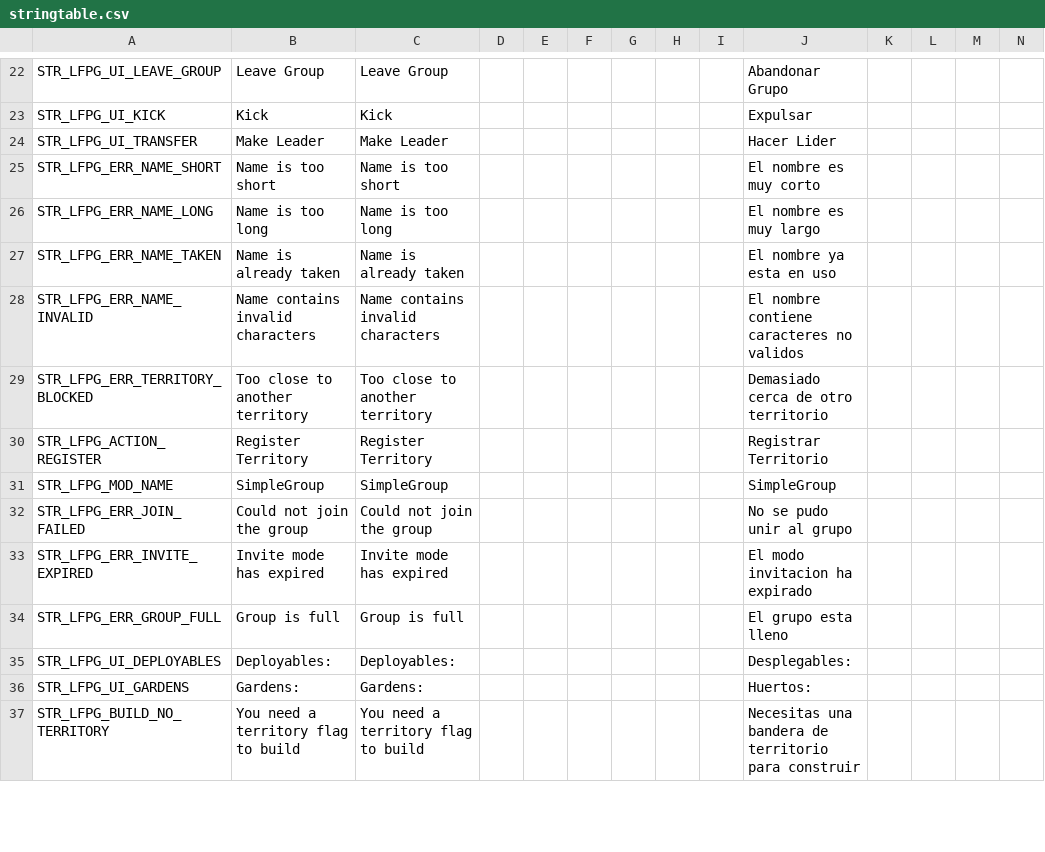
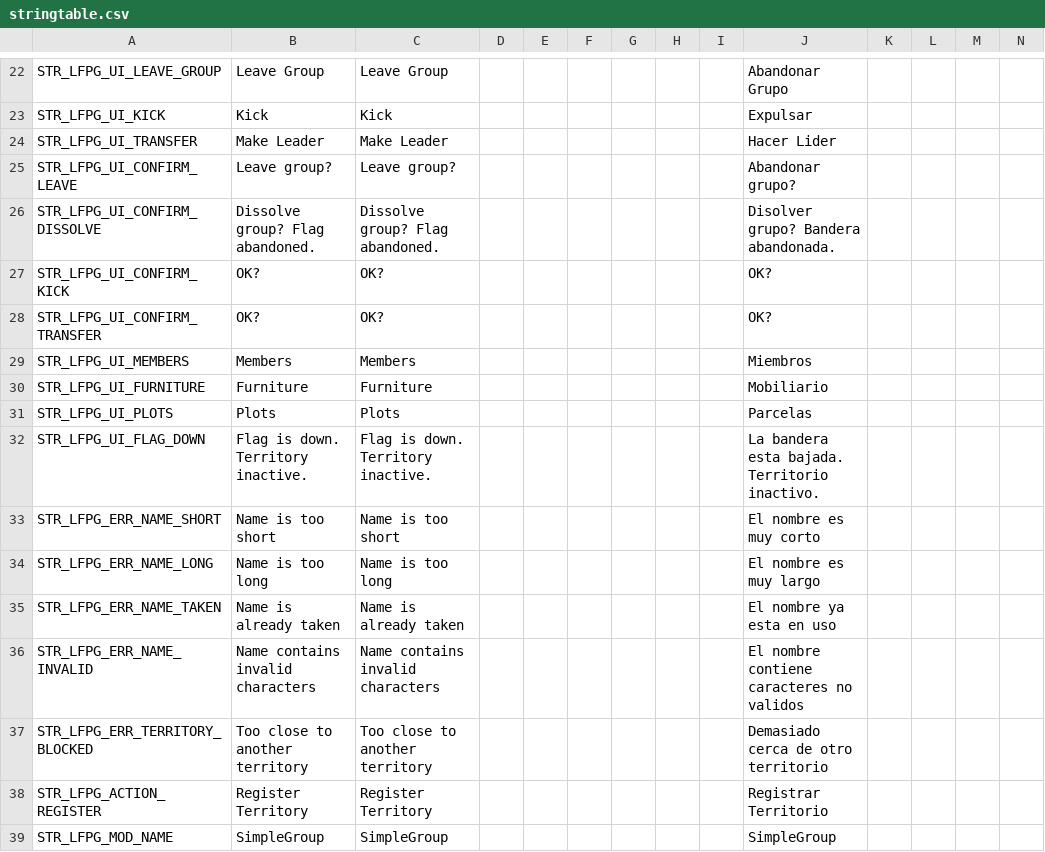
Before and after one commit to willy92wins/SimpleGroup, a CSV file: stringtable.csv, drawn as a sheet; only a part is shown, gaps mark what is left out; the shorter side is filled out with more unchanged rows; rows hold the shown columns only; the diff names each change by its address in the sheet, - before the commit and + after, or states it on an @@ line.

```diff
--- a/stringtable.csv
+++ b/stringtable.csv
+row 25: STR_LFPG_UI_CONFIRM_LEAVE | Leave group? | Leave group? |  |  |  |  |  |  | Abandonar grupo?
+row 26: STR_LFPG_UI_CONFIRM_DISSOLVE | Dissolve group? Flag abandoned. | Dissolve group? Flag abandoned. |  |  |  |  |  |  | Disolver grupo? Bandera abandonada.
+row 27: STR_LFPG_UI_CONFIRM_KICK | OK? | OK? |  |  |  |  |  |  | OK?
+row 28: STR_LFPG_UI_CONFIRM_TRANSFER | OK? | OK? |  |  |  |  |  |  | OK?
+row 29: STR_LFPG_UI_MEMBERS | Members | Members |  |  |  |  |  |  | Miembros
+row 30: STR_LFPG_UI_FURNITURE | Furniture | Furniture |  |  |  |  |  |  | Mobiliario
+row 31: STR_LFPG_UI_PLOTS | Plots | Plots |  |  |  |  |  |  | Parcelas
+row 32: STR_LFPG_UI_FLAG_DOWN | Flag is down. Territory inactive. | Flag is down. Territory inactive. |  |  |  |  |  |  | La bandera esta bajada. Territorio inactivo.
```
Also changed, not shown: 7 other files.
